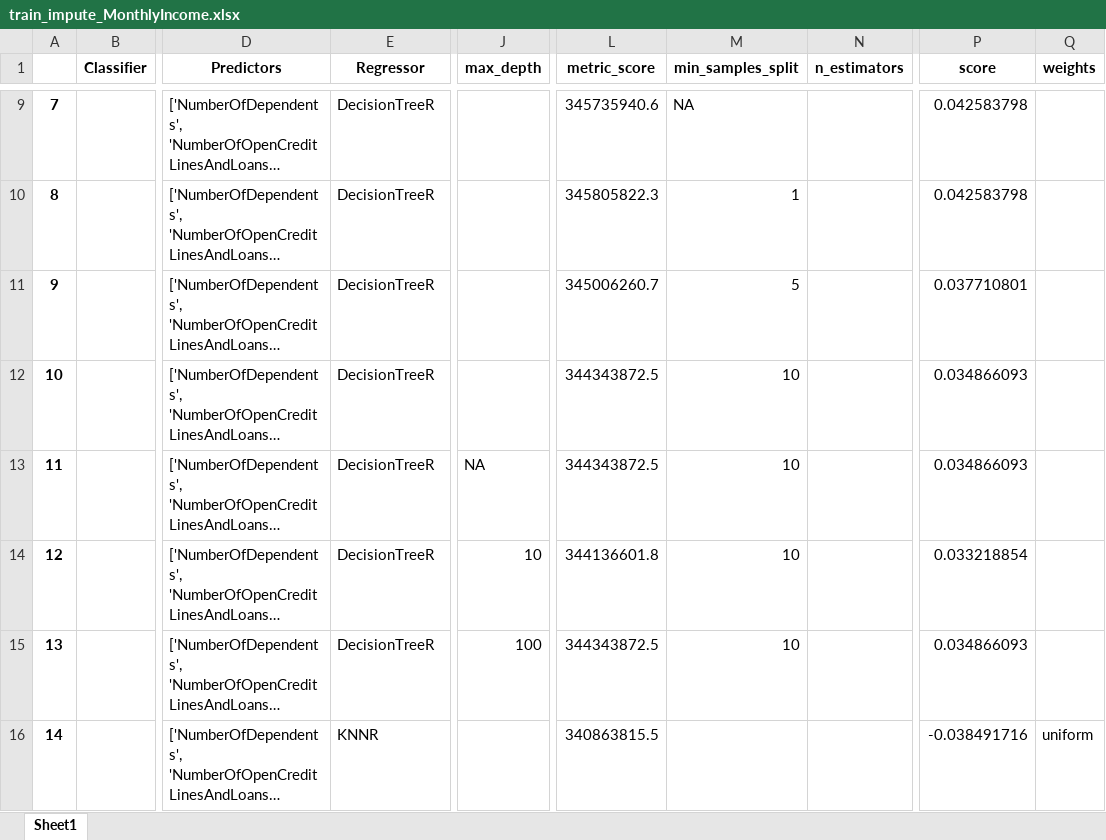
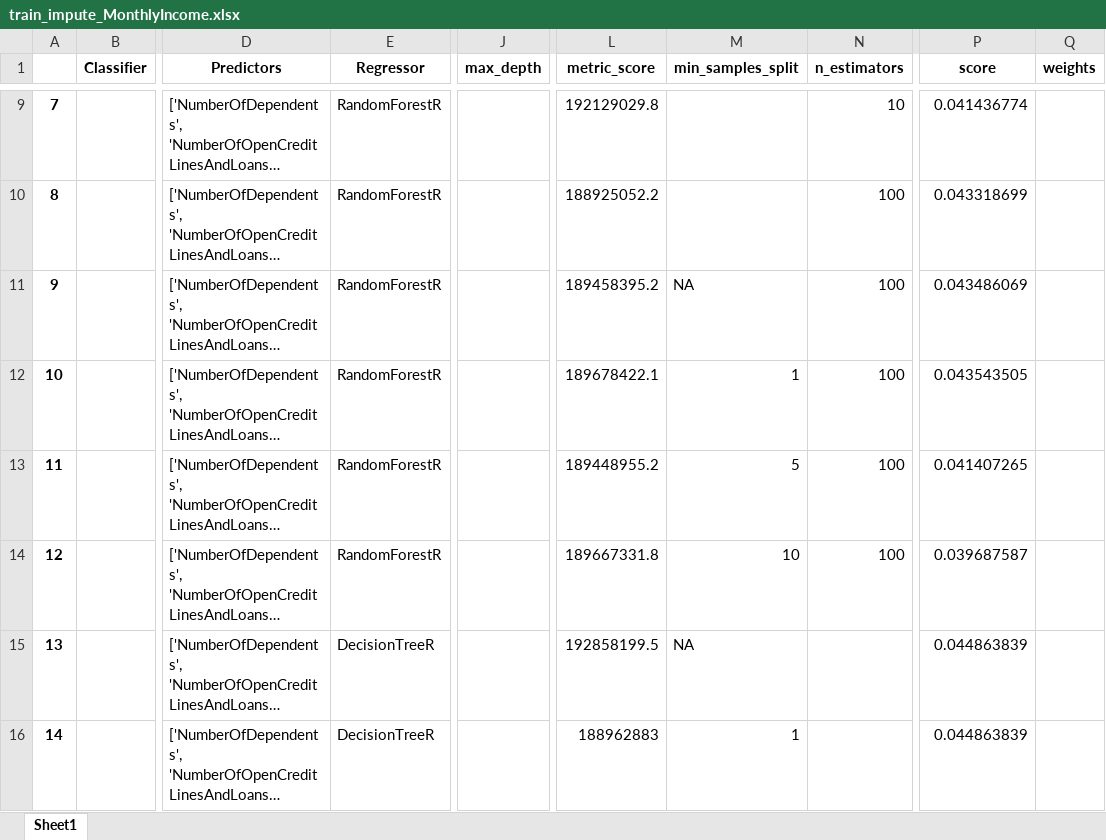
Before and after one commit to rduvoisin/cappml, an Excel workbook: pa2/train_impute_MonthlyIncome.xlsx, sheet Sheet1, drawn as a sheet; only a part is shown, gaps mark what is left out; long unchanged cells end in …; values as stored, in another font and other column widths than the file's, no borders; the diff covers the shown part only; the diff names each change by its address in the sheet, - before the commit and + after, or states it on an @@ line.

```diff
--- a/pa2/train_impute_MonthlyIncome.xlsx (sheet Sheet1)
+++ b/pa2/train_impute_MonthlyIncome.xlsx (sheet Sheet1)
-E9:E14 (Regressor): DecisionTreeR
+E9:E14 (Regressor): RandomForestR
-L9 (metric_score): 345735940.6
+L9 (metric_score): 192129029.8
-M9 (min_samples_split): NA
+M9 (min_samples_split): (empty)
-N9 (n_estimators): (empty)
+N9 (n_estimators): 10
-P9 (score): 0.042583798
+P9 (score): 0.041436774
-L10 (metric_score): 345805822.3
+L10 (metric_score): 188925052.2
-M10 (min_samples_split): 1
+M10 (min_samples_split): (empty)
-N10:N14 (n_estimators): (empty)
+N10:N14 (n_estimators): 100
-P10 (score): 0.042583798
+P10 (score): 0.043318699
-L11 (metric_score): 345006260.7
+L11 (metric_score): 189458395.2
-M11 (min_samples_split): 5
+M11 (min_samples_split): NA
-P11 (score): 0.037710801
+P11 (score): 0.043486069
-L12 (metric_score): 344343872.5
+L12 (metric_score): 189678422.1
-M12 (min_samples_split): 10
+M12 (min_samples_split): 1
-P12 (score): 0.034866093
+P12 (score): 0.043543505
-J13 (max_depth): NA
+J13 (max_depth): (empty)
-L13 (metric_score): 344343872.5
+L13 (metric_score): 189448955.2
-M13 (min_samples_split): 10
+M13 (min_samples_split): 5
-P13 (score): 0.034866093
+P13 (score): 0.041407265
-J14 (max_depth): 10
+J14 (max_depth): (empty)
-L14 (metric_score): 344136601.8
+L14 (metric_score): 189667331.8
-P14 (score): 0.033218854
+P14 (score): 0.039687587
-J15 (max_depth): 100
+J15 (max_depth): (empty)
-L15 (metric_score): 344343872.5
+L15 (metric_score): 192858199.5
-M15 (min_samples_split): 10
+M15 (min_samples_split): NA
-P15 (score): 0.034866093
+P15 (score): 0.044863839
-E16 (Regressor): KNNR
+E16 (Regressor): DecisionTreeR
-L16 (metric_score): 340863815.5
+L16 (metric_score): 188962883
-M16 (min_samples_split): (empty)
+M16 (min_samples_split): 1
-P16 (score): -0.038491716
+P16 (score): 0.044863839
-Q16 (weights): uniform
+Q16 (weights): (empty)
```
Also changed, not shown: 180 edited cells elsewhere in this sheet, pa2/train_impute_NumberOfDependents.xlsx, 2 other files.
